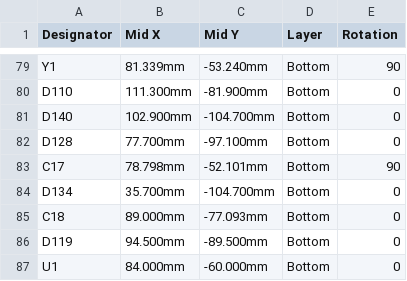
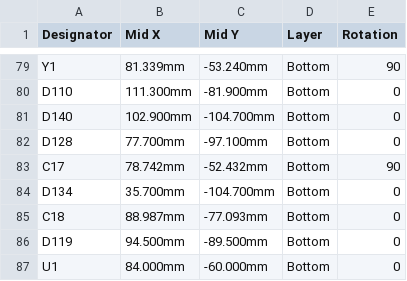
Before and after one commit to htetshineaung/htetshineaung, a CSV file: cyberdeck/keyboard-pcb/fab/cpl.csv, drawn as a sheet; only a part is shown, gaps mark what is left out.

```diff
--- a/cyberdeck/keyboard-pcb/fab/cpl.csv
+++ b/cyberdeck/keyboard-pcb/fab/cpl.csv
@@ -82,5 +82,5 @@ D140,102.900mm,-104.700mm,Bottom,0
 D128,77.700mm,-97.100mm,Bottom,0
-C17,78.798mm,-52.101mm,Bottom,90
+C17,78.742mm,-52.432mm,Bottom,90
 D134,35.700mm,-104.700mm,Bottom,0
-C18,89.000mm,-77.093mm,Bottom,0
+C18,88.987mm,-77.093mm,Bottom,0
 D119,94.500mm,-89.500mm,Bottom,0
```
Also changed, not shown: 9 other files.
